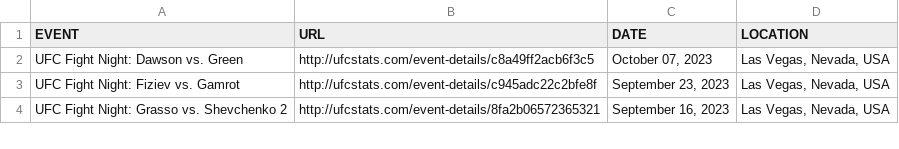
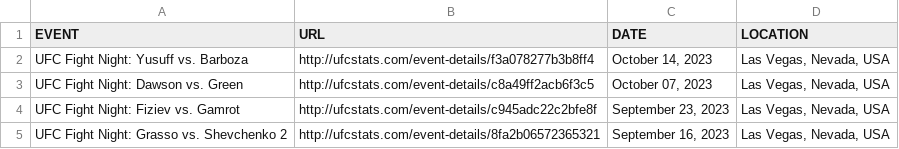
Before and after one commit to rajdesai1/UFC-Stats-Scrap, a CSV file: ufc_event_details.csv, drawn as a sheet; only a part is shown; the diff names each change by its address in the sheet, - before the commit and + after, or states it on an @@ line.

```diff
--- a/ufc_event_details.csv
+++ b/ufc_event_details.csv
+row 2: UFC Fight Night: Yusuff vs. Barboza | http://ufcstats.com/event-details/f3a078277b3b8ff4 | October 14, 2023 | Las Vegas, Nevada, USA
```
Also changed, not shown: ufc_fight_details.csv, 1 other file.
